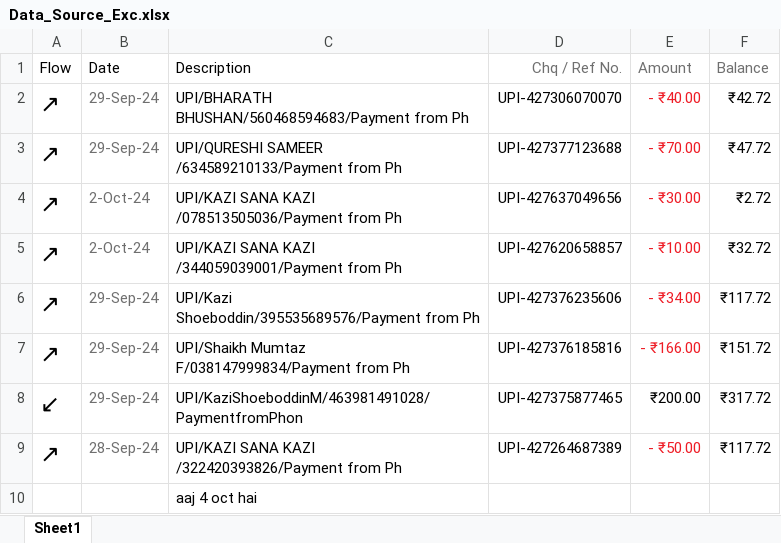
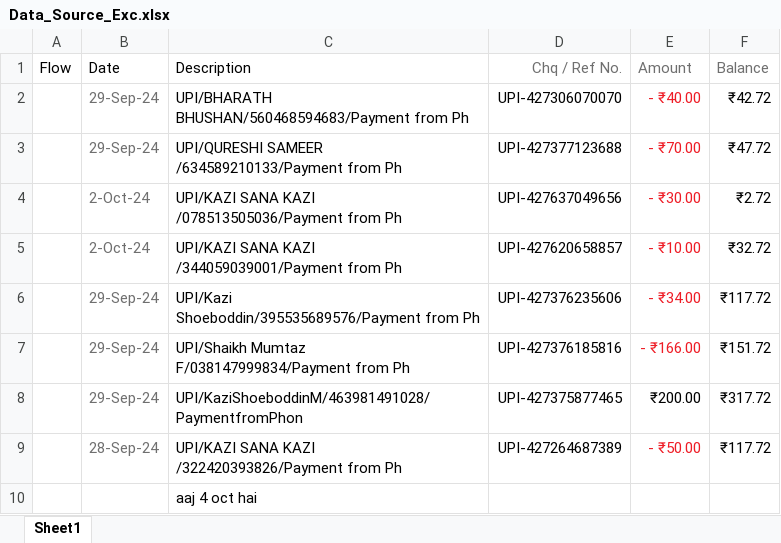
Before and after one commit to Shah-zeb27/SourceAsExcel_4727, an Excel workbook: Data_Source_Exc.xlsx, sheet Sheet1, drawn as a sheet; values as stored, in another font and other column widths than the file's, no borders; the diff names each change by its address in the sheet, - before the commit and + after, or states it on an @@ line.

Commit message:
removed rows from the first column

```diff
--- a/Data_Source_Exc.xlsx (sheet Sheet1)
+++ b/Data_Source_Exc.xlsx (sheet Sheet1)
-A2:A7: ↗
+A2:A7: (empty)
-A8: ↙
+A8: (empty)
-A9: ↗
+A9: (empty)
```
